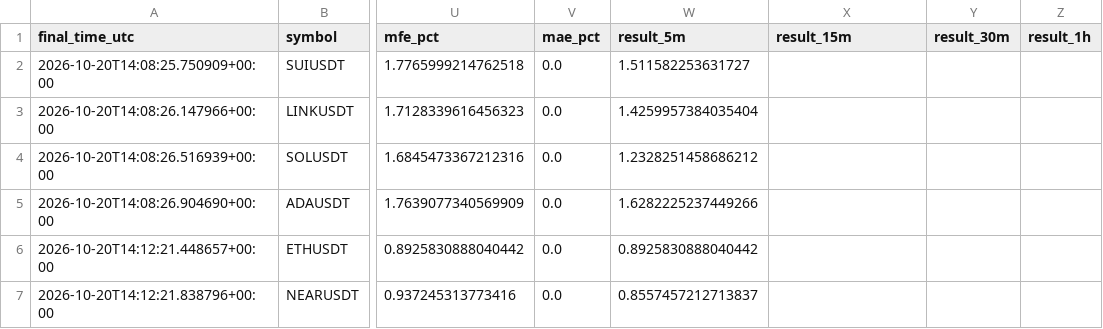
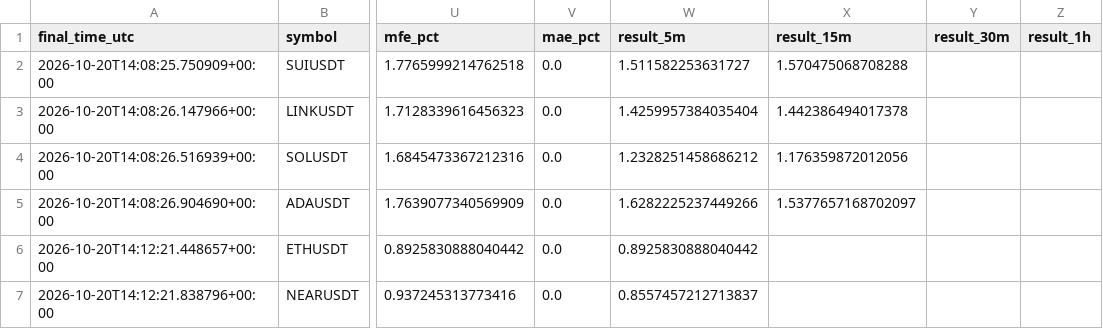
Before and after one commit to islam1977/koin, a CSV file: early_pump_signal_results.csv, drawn as a sheet; only a part is shown, gaps mark what is left out; the diff names each change by its address in the sheet, - before the commit and + after, or states it on an @@ line.

```diff
--- a/early_pump_signal_results.csv
+++ b/early_pump_signal_results.csv
-X2 (result_15m): (empty)
+X2 (result_15m): 1.570475068708288
-X3 (result_15m): (empty)
+X3 (result_15m): 1.442386494017378
-X4 (result_15m): (empty)
+X4 (result_15m): 1.176359872012056
-X5 (result_15m): (empty)
+X5 (result_15m): 1.5377657168702097
```
Also changed, not shown: 1 other file.
